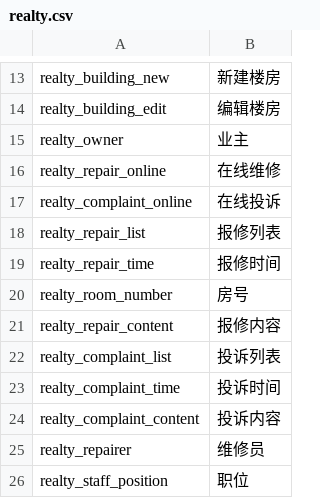
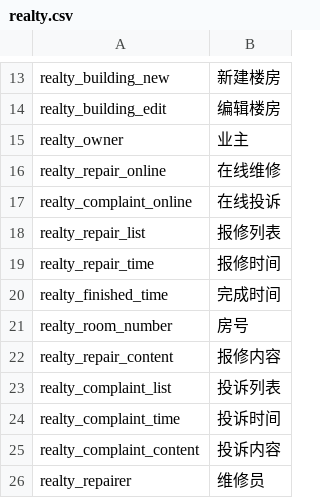
Before and after one commit to ixiangs/ecleague, a CSV file: languages/zh-CN/realty.csv, drawn as a sheet; only a part is shown, gaps mark what is left out; the shorter side is filled out with more unchanged rows.

```diff
--- a/languages/zh-CN/realty.csv
+++ b/languages/zh-CN/realty.csv
@@ -19,2 +19,3 @@ realty_repair_list,报修列表
 realty_repair_time,报修时间
+realty_finished_time,完成时间
 realty_room_number,房号
```
Also changed, not shown: languages/zh-CN/content.csv, 11 other files.
